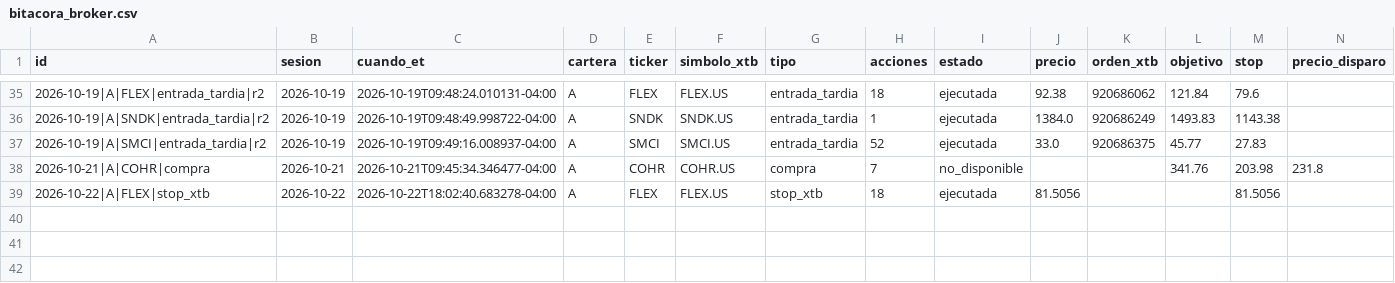
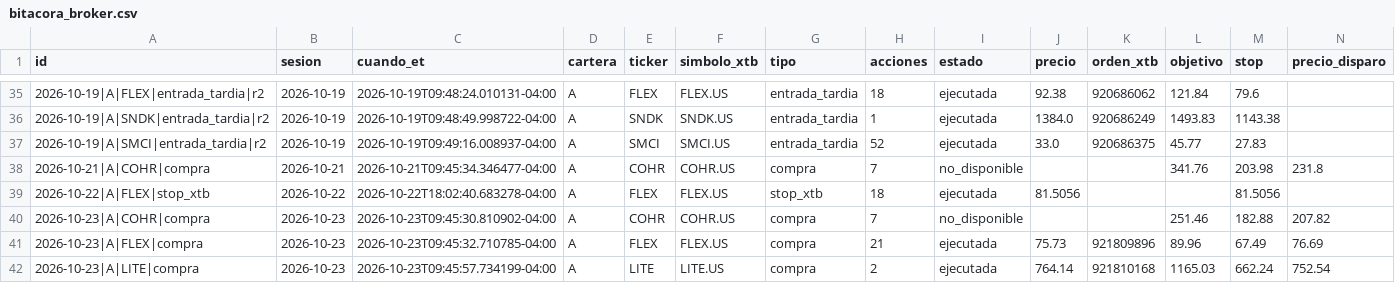
Before and after one commit to sebas1331/centinela-sp500, a CSV file: bitacora_broker.csv, drawn as a sheet; only a part is shown, gaps mark what is left out; rows hold the shown columns only; the diff names each change by its address in the sheet, - before the commit and + after, or states it on an @@ line.

```diff
--- a/bitacora_broker.csv
+++ b/bitacora_broker.csv
+row 40: 2026-10-23|A|COHR|compra | 2026-10-23 | 2026-10-23T09:45:30.810902-04:00 | A | COHR | COHR.US | compra | 7 | no_disponible |  |  | 251.46 | 182.88 | 207.82
+row 41: 2026-10-23|A|FLEX|compra | 2026-10-23 | 2026-10-23T09:45:32.710785-04:00 | A | FLEX | FLEX.US | compra | 21 | ejecutada | 75.73 | 921809896 | 89.96 | 67.49 | 76.69
+row 42: 2026-10-23|A|LITE|compra | 2026-10-23 | 2026-10-23T09:45:57.734199-04:00 | A | LITE | LITE.US | compra | 2 | ejecutada | 764.14 | 921810168 | 1165.03 | 662.24 | 752.54
```
Also changed, not shown: estado/fiabilidad_broker.csv, 3 other files.
